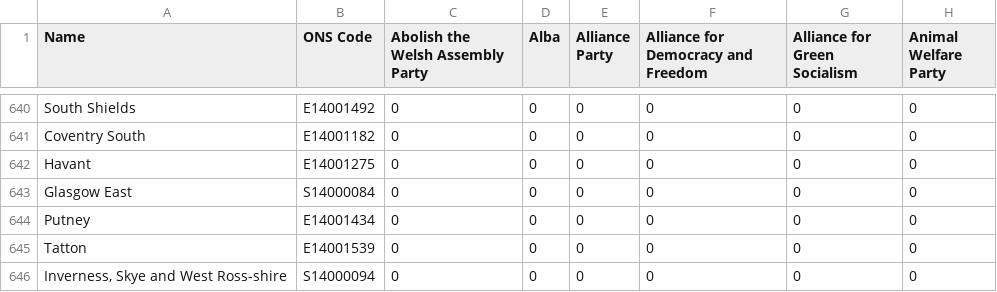
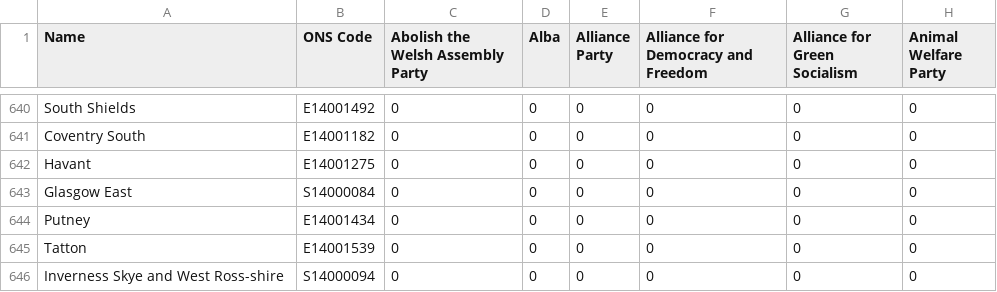
Before and after one commit to jaiveer-chadda/your-mp, a CSV file: resources/constituency_info/results_formatted.csv, drawn as a sheet; only a part is shown, gaps mark what is left out; the diff covers the shown part only; the diff names each change by its address in the sheet, - before the commit and + after, or states it on an @@ line.

```diff
--- a/resources/constituency_info/results_formatted.csv
+++ b/resources/constituency_info/results_formatted.csv
-A646 (Name): Inverness, Skye and West Ross-shire
+A646 (Name): Inverness Skye and West Ross-shire
```
Also changed, not shown: 11 edited cells elsewhere in this file, 4 other files.
